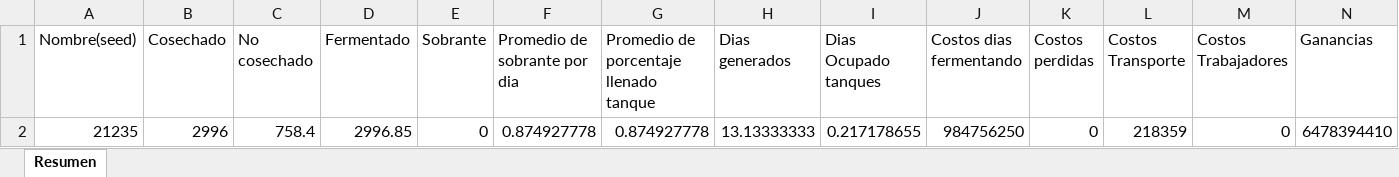
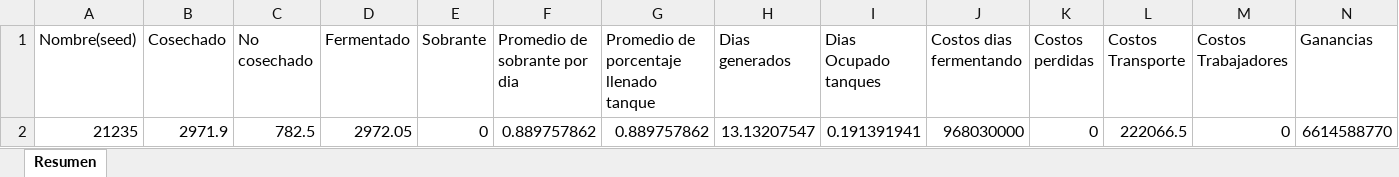
Before and after one commit to mamoreno4/Grupo4_CAPS, an Excel workbook: Simulacion/solucion_impl.xlsx, sheet Resumen, drawn as a sheet; only a part is shown; values as stored, in another font and other column widths than the file's, no borders; removed rows and columns are numbered as before the commit, all else as after; rows hold the shown columns only; the diff names each change by its address in the sheet, - before the commit and + after, or states it on an @@ line.

```diff
--- a/Simulacion/solucion_impl.xlsx (sheet Resumen)
+++ b/Simulacion/solucion_impl.xlsx (sheet Resumen)
-row 2: 21235 | 2996 | 758.4 | 2996.85 | 0 | 0.874927778 | 0.874927778 | 13.13333333 | 0.217178655 | 984756250 | 0 | 218359 | 0 | 6478394410
+row 2: 21235 | 2971.9 | 782.5 | 2972.05 | 0 | 0.889757862 | 0.889757862 | 13.13207547 | 0.191391941 | 968030000 | 0 | 222066.5 | 0 | 6614588770
```
Also changed, not shown: 7 other files.
